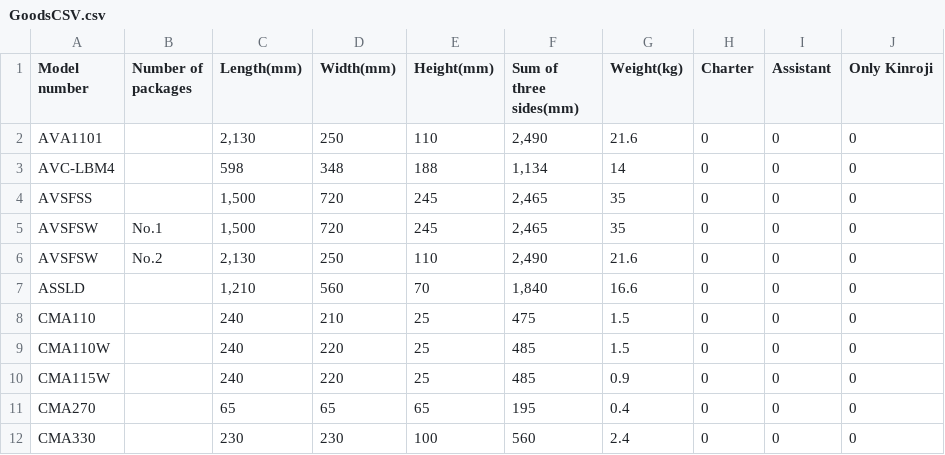
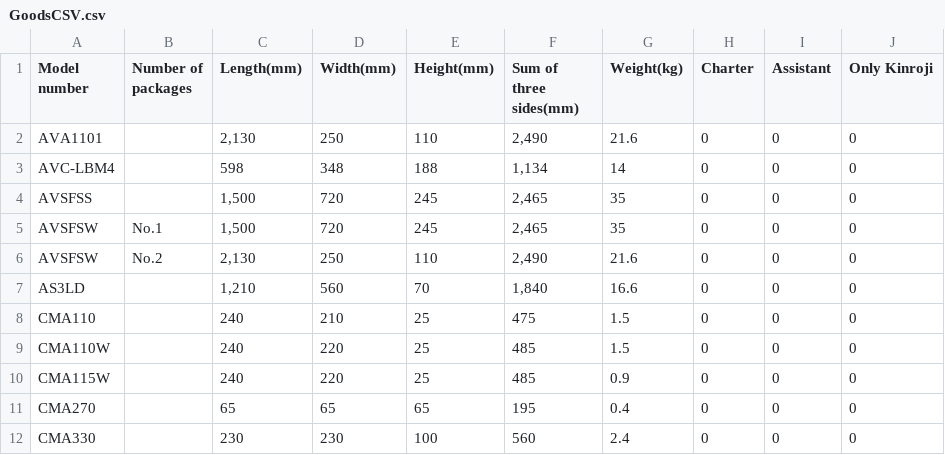
Before and after one commit to a09026249680-dev/fee-calculator, a CSV file: GoodsCSV.csv, drawn as a sheet; only a part is shown.

Commit message:
Update GoodsCSV.csv

```diff
--- a/GoodsCSV.csv
+++ b/GoodsCSV.csv
@@ -6,3 +6,3 @@ AVSFSW,No.1,"1,500",720,245,"2,465",35,0,0,0
 AVSFSW,No.2,"2,130",250,110,"2,490",21.6,0,0,0
-ASSLD,,"1,210",560,70,"1,840",16.6,0,0,0
+AS3LD,,"1,210",560,70,"1,840",16.6,0,0,0
 CMA110,,240,210,25,475,1.5,0,0,0
```
